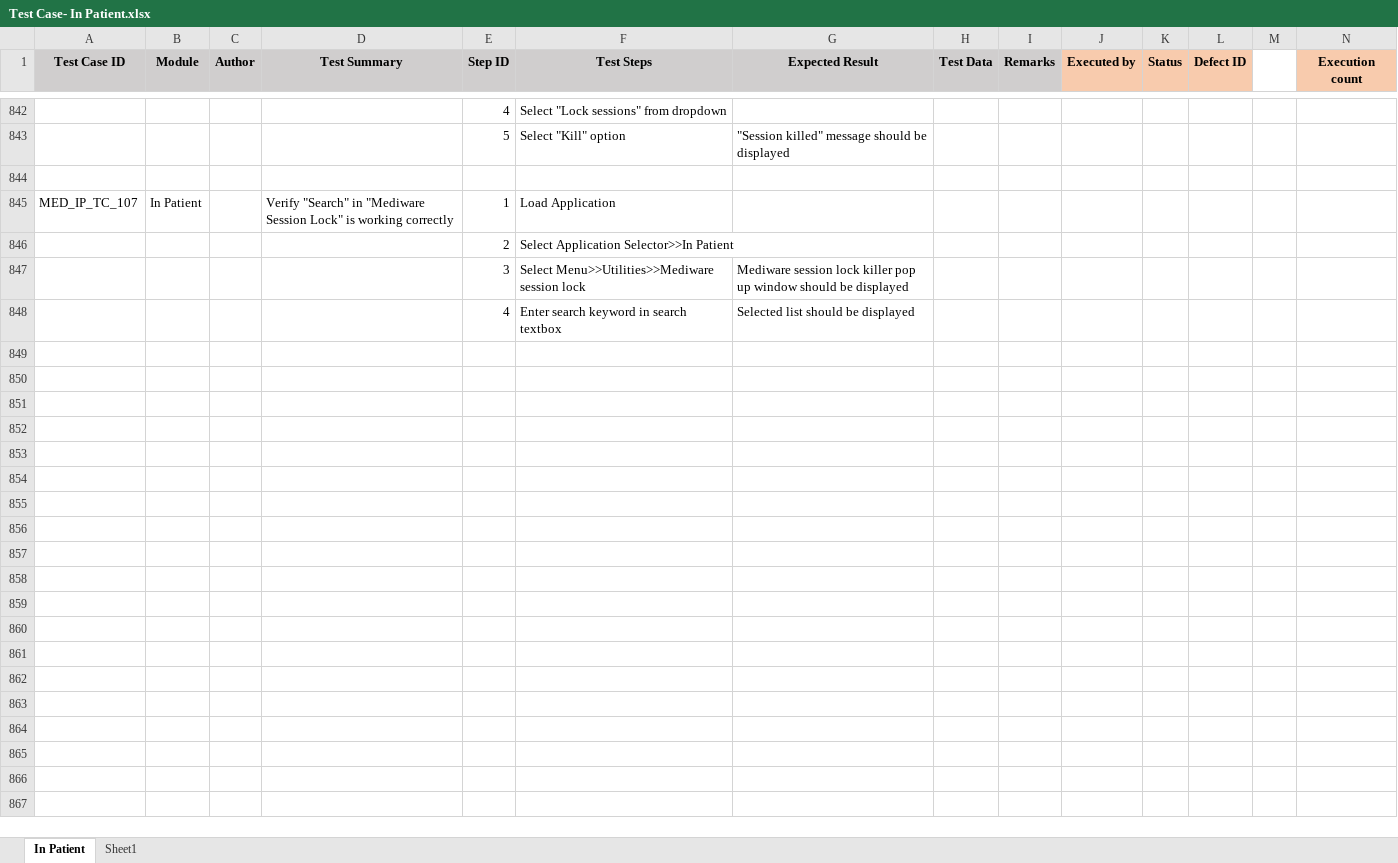
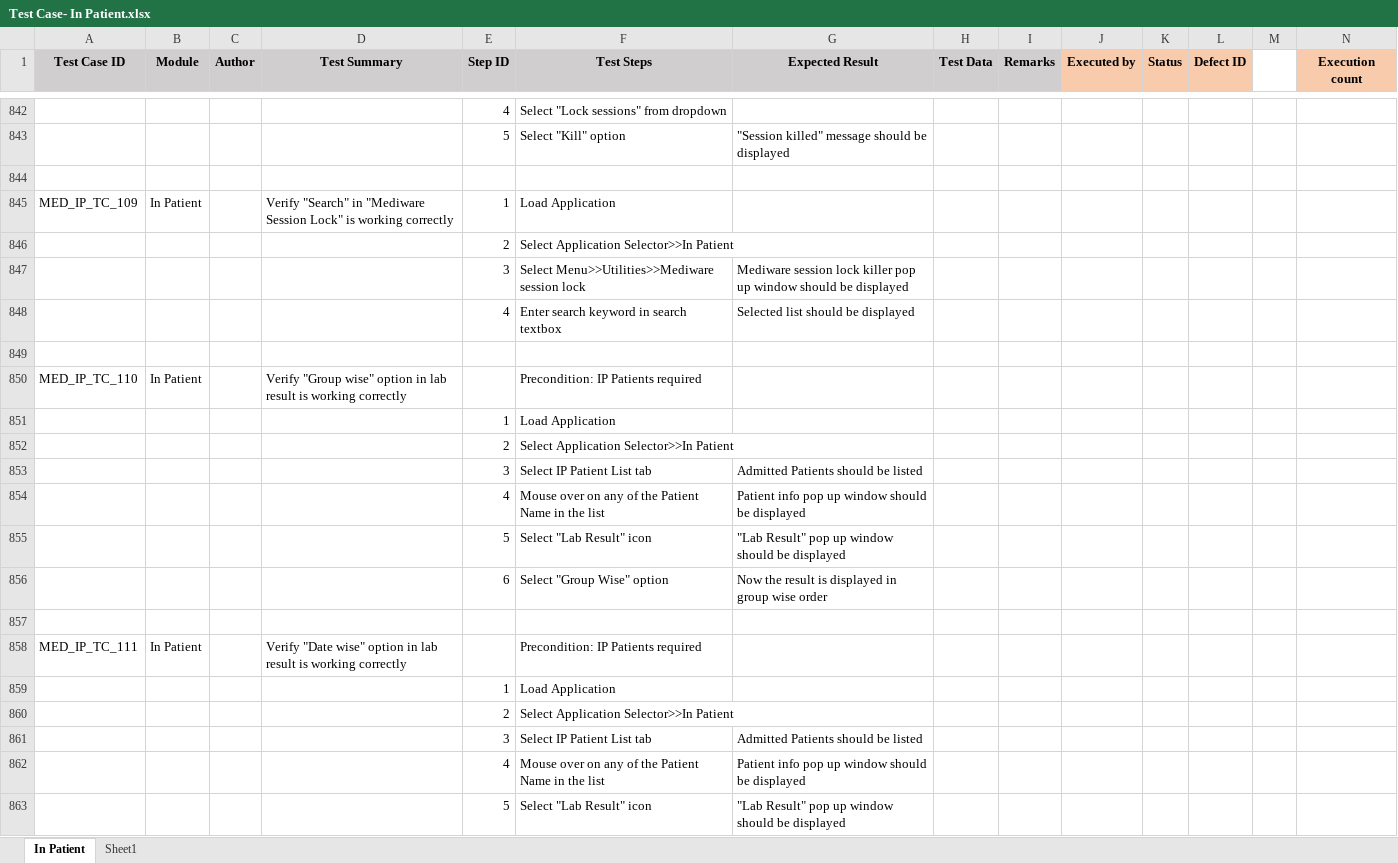
Before and after one commit to RijoJohnPatric/CentralRepository-Mediware, an Excel workbook: Test Case/Preethi/Test Case- In Patient.xlsx, sheet In Patient, drawn as a sheet; only a part is shown, gaps mark what is left out; values as stored, in another font and other column widths than the file's, no borders; rows hold the shown columns only; the diff covers the shown part only; the diff names each change by its address in the sheet, - before the commit and + after, or states it on an @@ line.

Commit message:
test_case

```diff
--- a/Test Case/Preethi/Test Case- In Patient.xlsx (sheet In Patient)
+++ b/Test Case/Preethi/Test Case- In Patient.xlsx (sheet In Patient)
-A845 (Test Case ID): MED_IP_TC_107
+A845 (Test Case ID): MED_IP_TC_109
+row 849: (empty)
+row 850: MED_IP_TC_110 | In Patient |  | Verify "Group wise" option in lab result is working correctly |  | Precondition: IP Patients required
+row 851:  |  |  |  | 1 | Load Application
+row 852:  |  |  |  | 2 | Select Application Selector>>In Patient
+row 853:  |  |  |  | 3 | Select IP Patient List tab | Admitted Patients should be listed
+row 854:  |  |  |  | 4 | Mouse over on any of the Patient Name in the list | Patient info pop up window should be displayed
+row 855:  |  |  |  | 5 | Select "Lab Result" icon | "Lab Result" pop up window should be displayed
+row 856:  |  |  |  | 6 | Select "Group Wise" option | Now the result is displayed in group wise order
+row 857: (empty)
+row 858: MED_IP_TC_111 | In Patient |  | Verify "Date wise" option in lab result is working correctly |  | Precondition: IP Patients required
+row 859:  |  |  |  | 1 | Load Application
+row 860:  |  |  |  | 2 | Select Application Selector>>In Patient
+row 861:  |  |  |  | 3 | Select IP Patient List tab | Admitted Patients should be listed
+row 862:  |  |  |  | 4 | Mouse over on any of the Patient Name in the list | Patient info pop up window should be displayed
+row 863:  |  |  |  | 5 | Select "Lab Result" icon | "Lab Result" pop up window should be displayed
```
Also changed, not shown: 103 added rows and 100 edited cells elsewhere in this sheet, sheet Sheet1, 3 other files.
